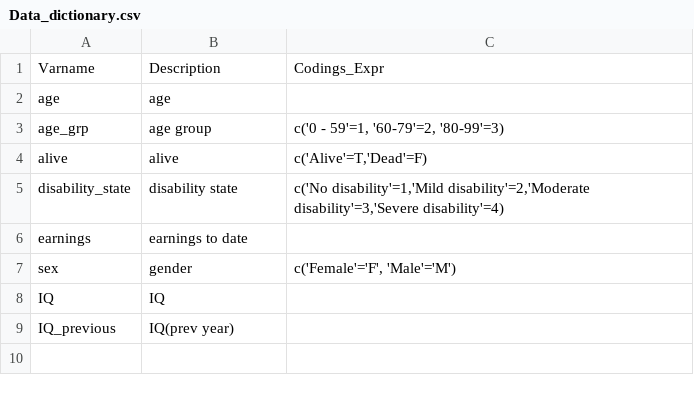
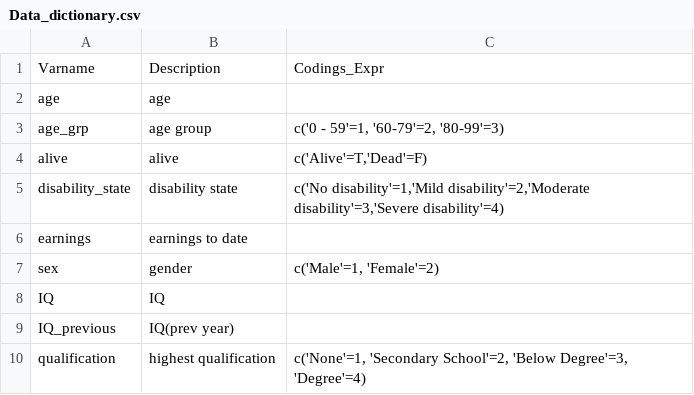
Before and after one commit to compassresearchcentre/simario, a CSV file: src/demo/data/base/Data_dictionary.csv, drawn as a sheet.

```diff
--- a/src/demo/data/base/Data_dictionary.csv
+++ b/src/demo/data/base/Data_dictionary.csv
@@ -6,4 +6,5 @@ disability_state,disability state,"c('No disability'=1,'Mild disability'=2,'Mode
 earnings,earnings to date,
-sex,gender,"c('Female'='F', 'Male'='M')"
+sex,gender,"c('Male'=1, 'Female'=2)"
 IQ,IQ,
 IQ_previous,IQ(prev year),
+qualification,highest qualification,"c('None'=1, 'Secondary School'=2, 'Below Degree'=3, 'Degree'=4)"
```
Also changed, not shown: src/demo/data/base/Base_file_(people).csv, src/demo/data/base/simframedef.csv, 9 other files.
